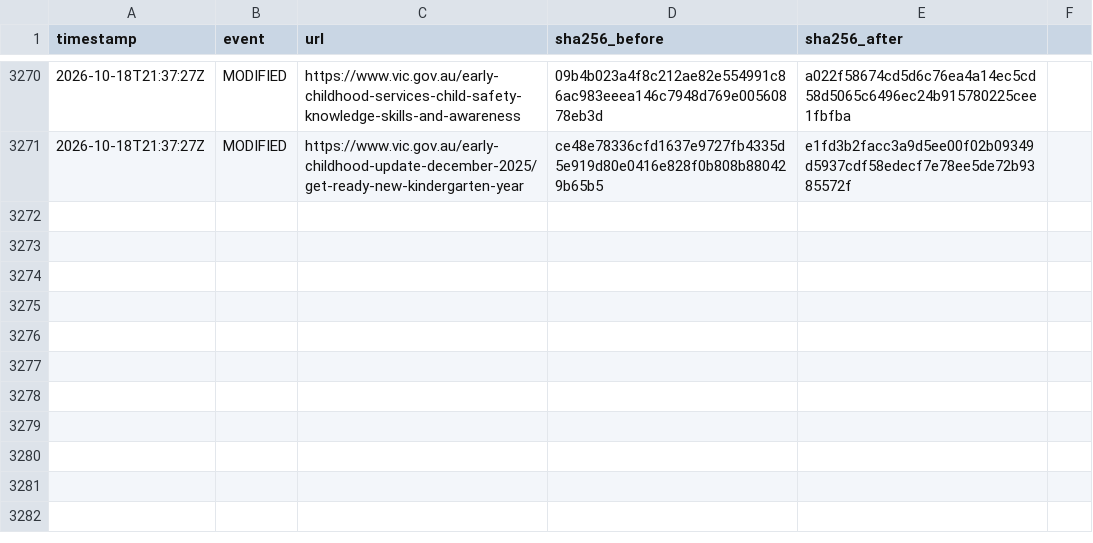
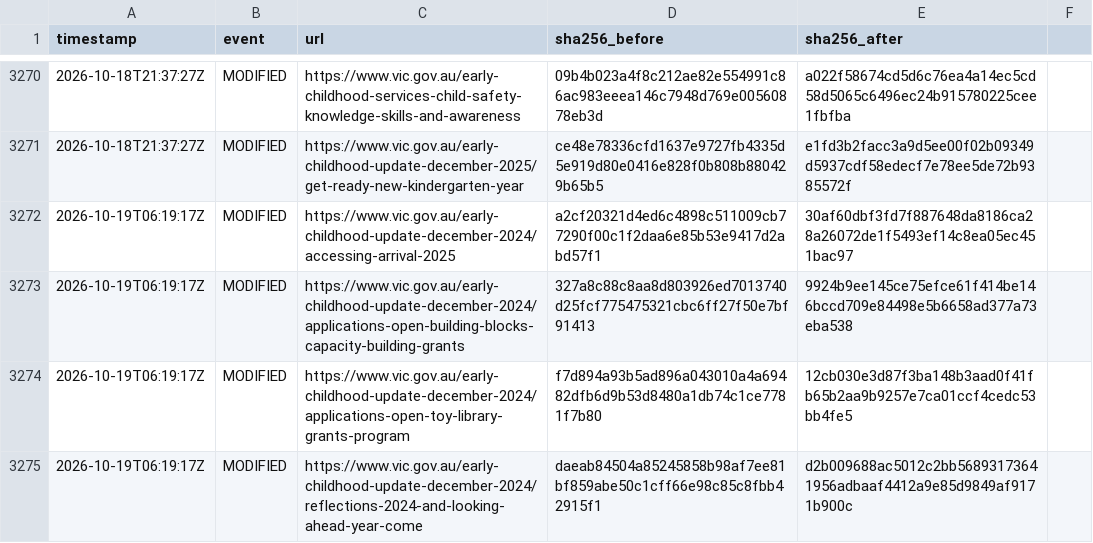
Before and after one commit to myNDISwiki/MyNDIS, a CSV file: archive/reports/vic-gov/change-ledger.csv, drawn as a sheet; only a part is shown, gaps mark what is left out; the diff names each change by its address in the sheet, - before the commit and + after, or states it on an @@ line.

Commit message:
Archive Victorian NDIS reform updates 2026-10-19T06:41:38Z

```diff
--- a/archive/reports/vic-gov/change-ledger.csv
+++ b/archive/reports/vic-gov/change-ledger.csv
+row 3272: 2026-10-19T06:19:17Z | MODIFIED | https://www.vic.gov.au/early-childhood-update-december-2024/accessing-arrival-2025 | a2cf20321d4ed6c4898c511009cb77290f00c1f2daa6e85b53e9417d2abd57f1 | 30af60dbf3fd7f887648da8186ca28a26072de1f5493ef14c8ea05ec451bac97
+row 3273: 2026-10-19T06:19:17Z | MODIFIED | https://www.vic.gov.au/early-childhood-update-december-2024/applications-open-building-blocks-capacity-building-grants | 327a8c88c8aa8d803926ed7013740d25fcf775475321cbc6ff27f50e7bf91413 | 9924b9ee145ce75efce61f414be146bccd709e84498e5b6658ad377a73eba538
+row 3274: 2026-10-19T06:19:17Z | MODIFIED | https://www.vic.gov.au/early-childhood-update-december-2024/applications-open-toy-library-grants-program | f7d894a93b5ad896a043010a4a69482dfb6d9b53d8480a1db74c1ce7781f7b80 | 12cb030e3d87f3ba148b3aad0f41fb65b2aa9b9257e7ca01ccf4cedc53bb4fe5
+row 3275: 2026-10-19T06:19:17Z | MODIFIED | https://www.vic.gov.au/early-childhood-update-december-2024/reflections-2024-and-looking-ahead-year-come | daeab84504a85245858b98af7ee81bf859abe50c1cff66e98c85c8fbb42915f1 | d2b009688ac5012c2bb56893173641956adbaaf4412a9e85d9849af9171b900c
```
Also changed, not shown: archive/reports/vic-gov/page-registry.csv, 12 other files.
